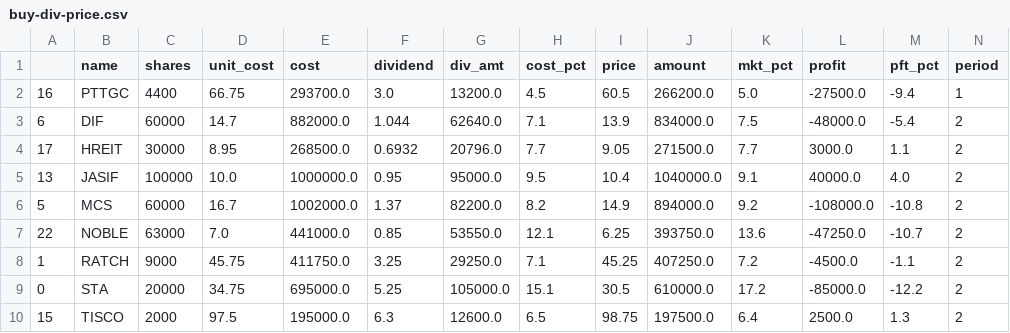
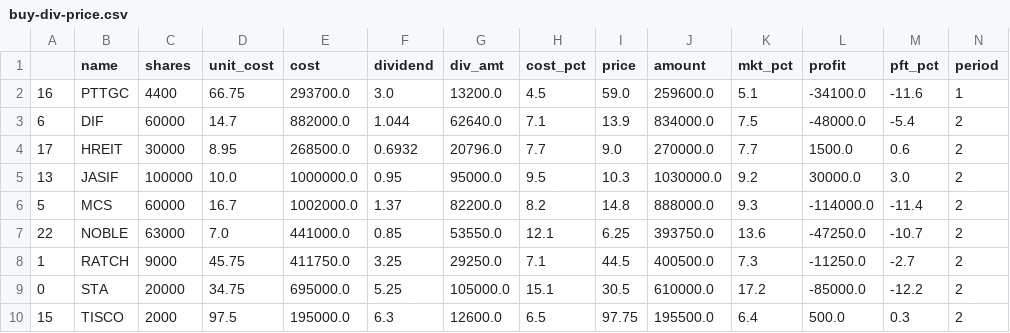
Before and after one commit to santimcs/A8, a CSV file: Data/buy-div-price.csv, drawn as a sheet; only a part is shown; the diff covers the shown part only.

```diff
--- a/Data/buy-div-price.csv
+++ b/Data/buy-div-price.csv
@@ -1,10 +1,10 @@
 ,name,shares,unit_cost,cost,dividend,div_amt,cost_pct,price,amount,mkt_pct,profit,pft_pct,period
-16,PTTGC,4400,66.75,293700.0,3.0,13200.0,4.5,60.5,266200.0,5.0,-27500.0,-9.4,1
+16,PTTGC,4400,66.75,293700.0,3.0,13200.0,4.5,59.0,259600.0,5.1,-34100.0,-11.6,1
 6,DIF,60000,14.7,882000.0,1.044,62640.0,7.1,13.9,834000.0,7.5,-48000.0,-5.4,2
-17,HREIT,30000,8.95,268500.0,0.6932,20796.0,7.7,9.05,271500.0,7.7,3000.0,1.1,2
-13,JASIF,100000,10.0,1000000.0,0.95,95000.0,9.5,10.4,1040000.0,9.1,40000.0,4.0,2
-5,MCS,60000,16.7,1002000.0,1.37,82200.0,8.2,14.9,894000.0,9.2,-108000.0,-10.8,2
+17,HREIT,30000,8.95,268500.0,0.6932,20796.0,7.7,9.0,270000.0,7.7,1500.0,0.6,2
+13,JASIF,100000,10.0,1000000.0,0.95,95000.0,9.5,10.3,1030000.0,9.2,30000.0,3.0,2
+5,MCS,60000,16.7,1002000.0,1.37,82200.0,8.2,14.8,888000.0,9.3,-114000.0,-11.4,2
 22,NOBLE,63000,7.0,441000.0,0.85,53550.0,12.1,6.25,393750.0,13.6,-47250.0,-10.7,2
-1,RATCH,9000,45.75,411750.0,3.25,29250.0,7.1,45.25,407250.0,7.2,-4500.0,-1.1,2
+1,RATCH,9000,45.75,411750.0,3.25,29250.0,7.1,44.5,400500.0,7.3,-11250.0,-2.7,2
 0,STA,20000,34.75,695000.0,5.25,105000.0,15.1,30.5,610000.0,17.2,-85000.0,-12.2,2
-15,TISCO,2000,97.5,195000.0,6.3,12600.0,6.5,98.75,197500.0,6.4,2500.0,1.3,2
+15,TISCO,2000,97.5,195000.0,6.3,12600.0,6.5,97.75,195500.0,6.4,500.0,0.3,2
```
Also changed, not shown: 1 removed row and 110 edited cells elsewhere in this file, Data/consensus.csv, Data/daily-sales.csv, 8 other files.
